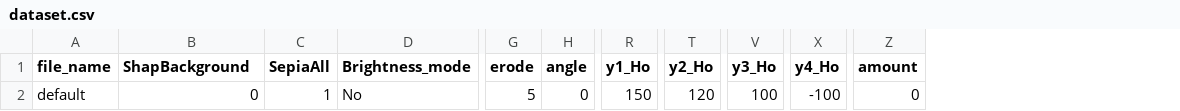
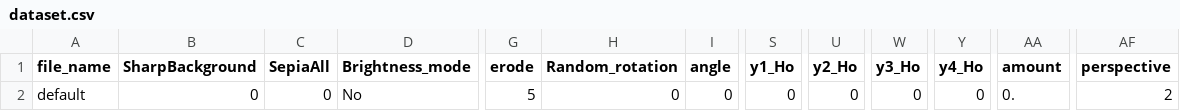
Before and after one commit to Kagamiwomiru/DatasetFactory, a CSV file: dataset.csv, drawn as a sheet; only a part is shown, gaps mark what is left out; addresses are those after the commit; the diff names each change by its address in the sheet, - before the commit and + after, or states it on an @@ line.

```diff
--- a/dataset.csv
+++ b/dataset.csv
+column H (Random_rotation), row 2: 0
+column AF (perspective), row 2: 2
-B1: ShapBackground
+B1: SharpBackground
-C2 (SepiaAll): 1
+C2 (SepiaAll): 0
-S2 (y1_Ho): 150
+S2 (y1_Ho): 0
-U2 (y2_Ho): 120
+U2 (y2_Ho): 0
-W2 (y3_Ho): 100
+W2 (y3_Ho): 0
-Y2 (y4_Ho): -100
+Y2 (y4_Ho): 0
-AA2 (amount): 0
+AA2 (amount): 0.
```
Also changed, not shown: GetPoint.csv, Getpoint.csv, 10 other files.
